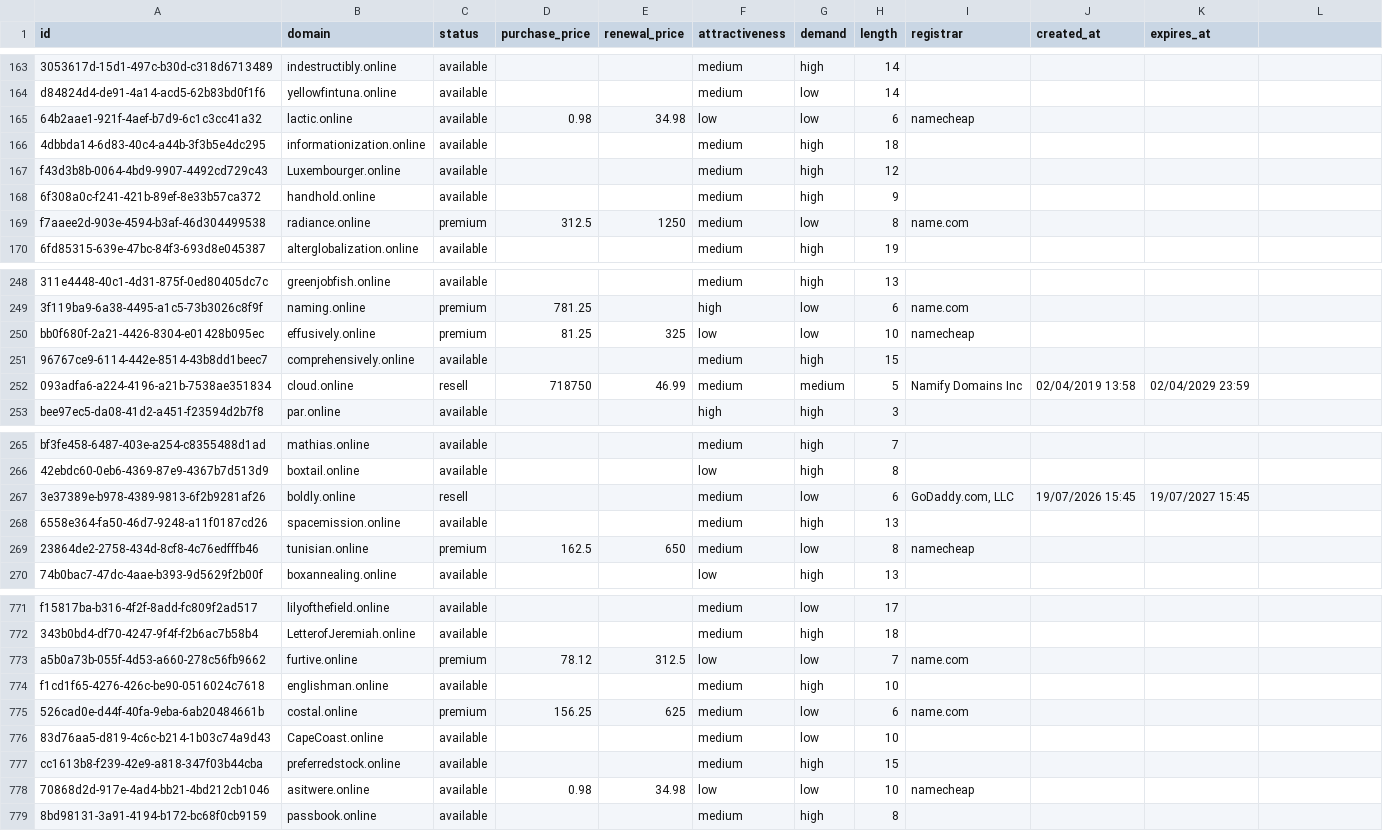
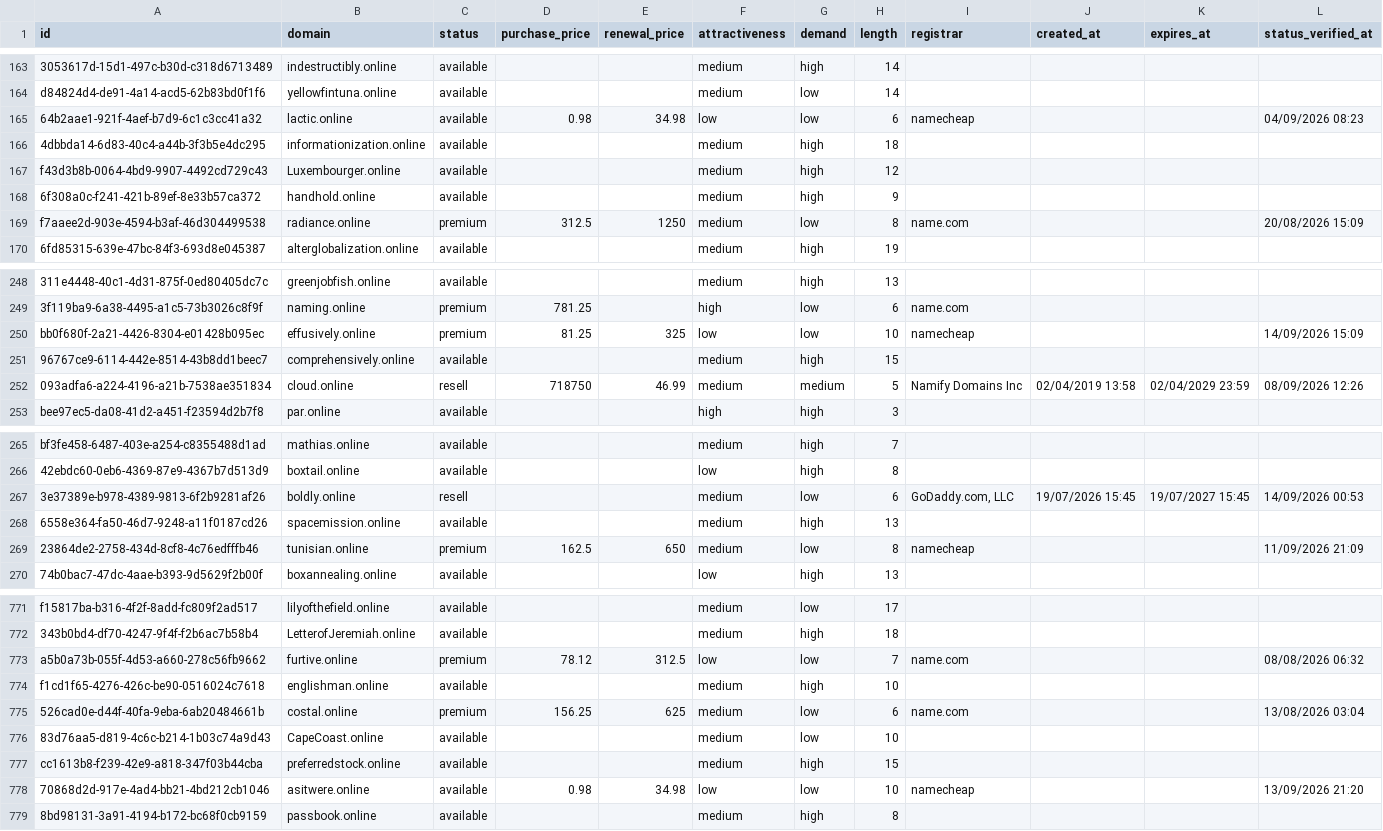
Before and after one commit to UniqueDomains/online-oneword-domains, a CSV file: online.csv, drawn as a sheet; only a part is shown, gaps mark what is left out; the diff covers the shown part only; the diff names each change by its address in the sheet, - before the commit and + after, or states it on an @@ line.

```diff
--- a/online.csv
+++ b/online.csv
-L1: (empty)
+L1: status_verified_at
-L165 (status_verified_at): (empty)
+L165 (status_verified_at): 04/09/2026 08:23
-L169 (status_verified_at): (empty)
+L169 (status_verified_at): 20/08/2026 15:09
-L250 (status_verified_at): (empty)
+L250 (status_verified_at): 14/09/2026 15:09
-L252 (status_verified_at): (empty)
+L252 (status_verified_at): 08/09/2026 12:26
-L267 (status_verified_at): (empty)
+L267 (status_verified_at): 14/09/2026 00:53
-L269 (status_verified_at): (empty)
+L269 (status_verified_at): 11/09/2026 21:09
-L773 (status_verified_at): (empty)
+L773 (status_verified_at): 08/08/2026 06:32
-L775 (status_verified_at): (empty)
+L775 (status_verified_at): 13/08/2026 03:04
-L778 (status_verified_at): (empty)
+L778 (status_verified_at): 13/09/2026 21:20
```
Also changed, not shown: 55 edited cells elsewhere in this file, 4 other files.
